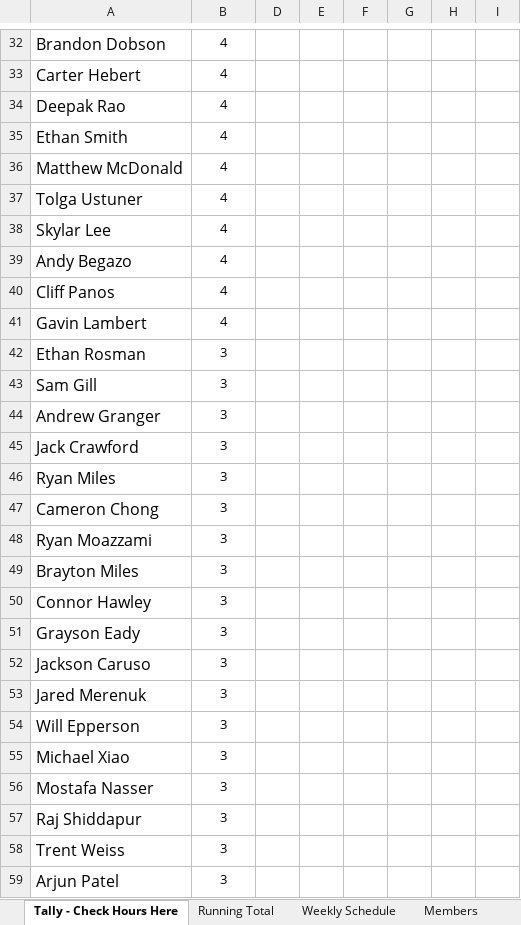
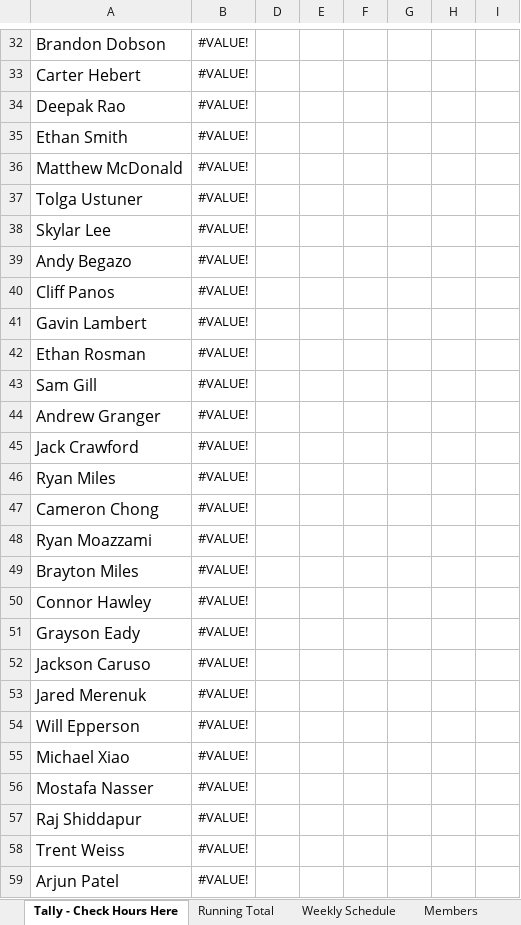
Before and after one commit to brauerma17/CleanupCoordinator, an Excel workbook: Cleanup Sheet.xlsx, sheet Tally - Check Hours Here, drawn as a sheet; only a part is shown, gaps mark what is left out; values as stored, in another font and other column widths than the file's, no borders; conditional formats not drawn; the diff covers the shown part only; the diff names each change by its address in the sheet, - before the commit and + after, or states it on an @@ line.

```diff
--- a/Cleanup Sheet.xlsx (sheet Tally - Check Hours Here)
+++ b/Cleanup Sheet.xlsx (sheet Tally - Check Hours Here)
-B32:B41: 4
+B32:B41: #VALUE!
-B42:B59: 3
+B42:B59: #VALUE!
```
Also changed, not shown: 75 edited cells elsewhere in this sheet, sheet Weekly Schedule, sheet Members, 7 other files.
